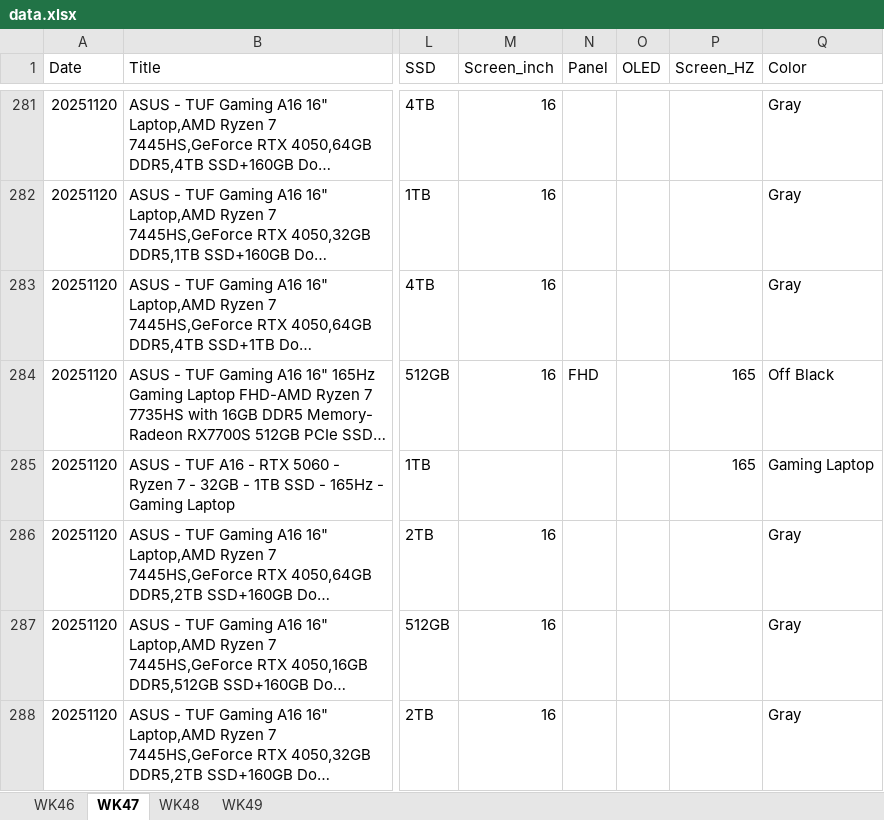
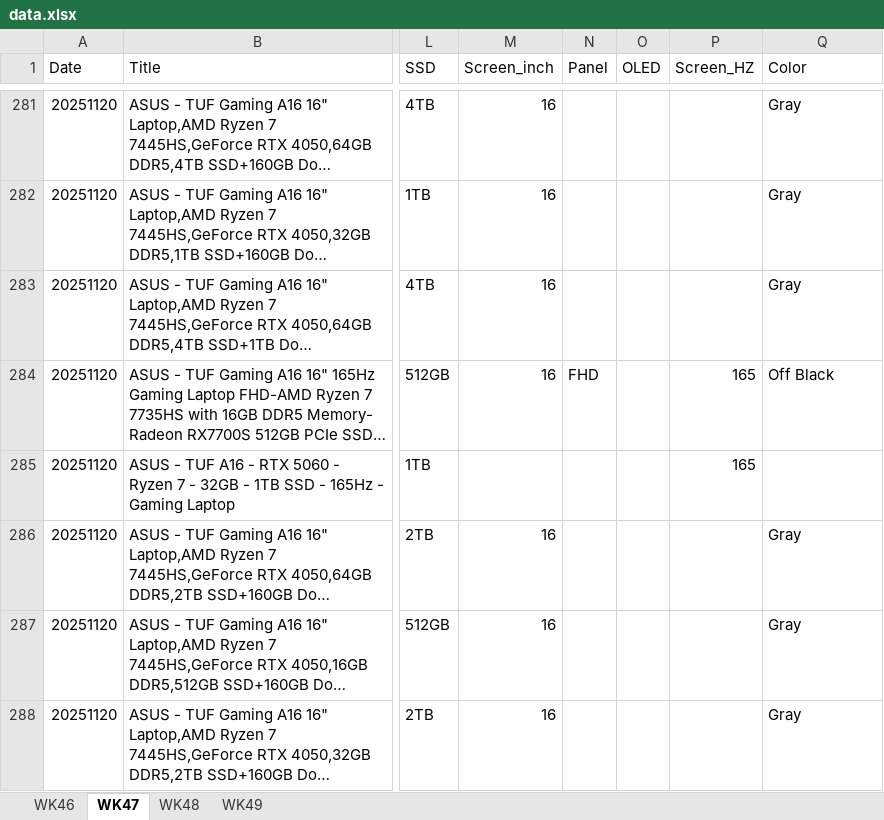
Before and after one commit to tomhuang223344/1Dm06ZnxArSMp5tW2JPc0Jk0ElQxZF, an Excel workbook: data.xlsx, sheet WK47, drawn as a sheet; only a part is shown, gaps mark what is left out; long unchanged cells end in …; values as stored, in another font and other column widths than the file's, no borders; the diff covers the shown part only; the diff names each change by its address in the sheet, - before the commit and + after, or states it on an @@ line.

```diff
--- a/data.xlsx (sheet WK47)
+++ b/data.xlsx (sheet WK47)
-Q285 (Color): Gaming Laptop
+Q285 (Color): (empty)
```
Also changed, not shown: 29 edited cells elsewhere in this sheet, sheet WK48, sheet WK46, sheet WK49, hidden cells.
